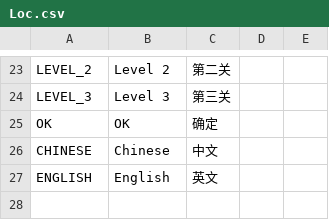
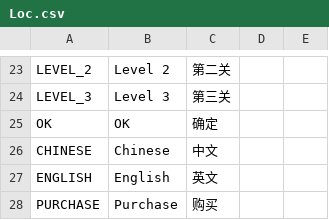
Before and after one commit to chanyowthea/PlanetDefender, a CSV file: Assets/Resources/CSV/Loc.csv, drawn as a sheet; only a part is shown, gaps mark what is left out.

```diff
--- a/Assets/Resources/CSV/Loc.csv
+++ b/Assets/Resources/CSV/Loc.csv
@@ -27 +27,2 @@ CHINESE,Chinese,中文,,
 ENGLISH,English,英文,,
+PURCHASE,Purchase,购买,,
```
Also changed, not shown: Assets/Resources/CSV/UI.csv, 18 other files.
